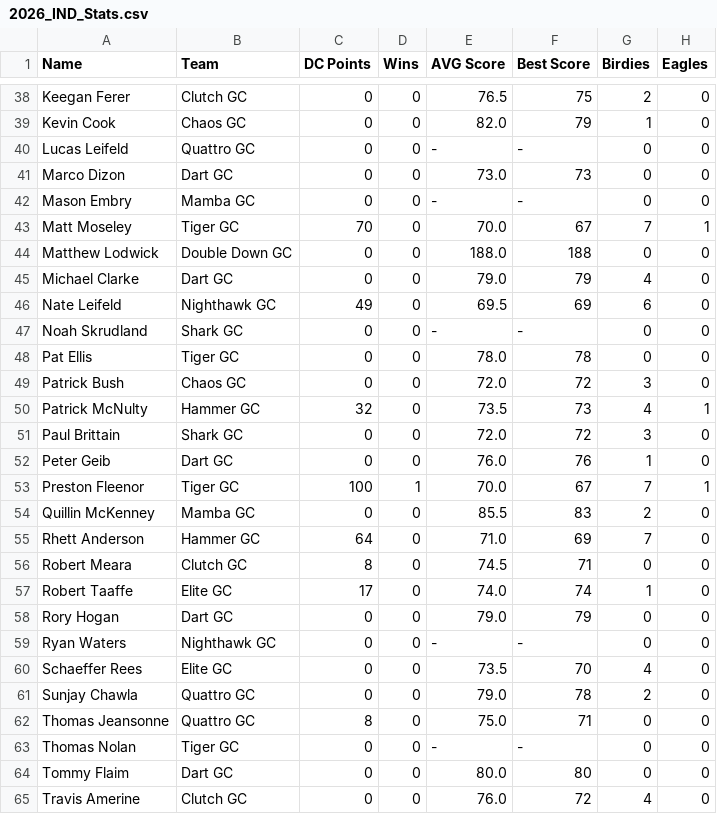
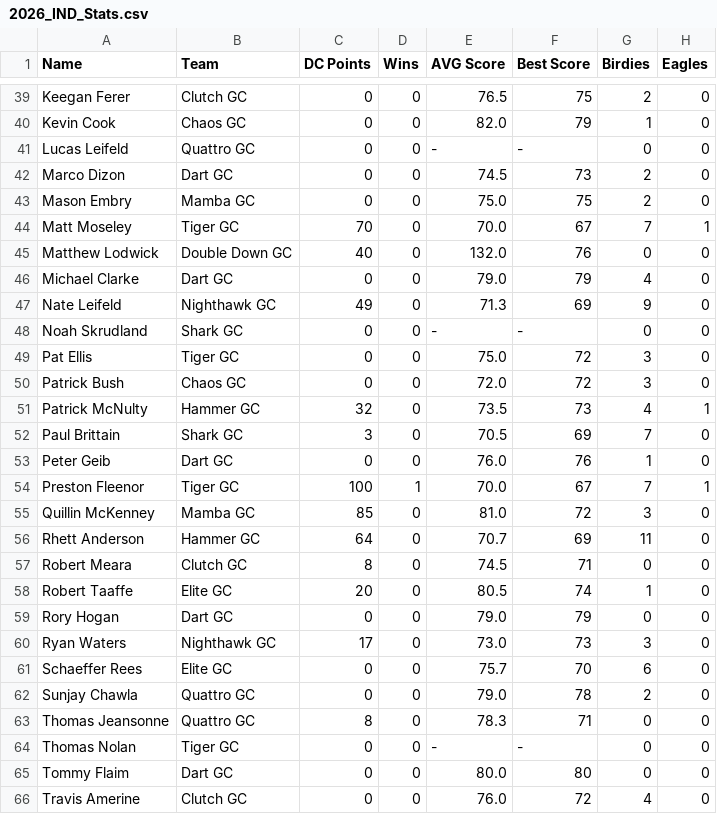
Before and after one commit to ryanwaters-creative/LST_X_Cup_Data, a CSV file: 2026_IND_Stats.csv, drawn as a sheet; only a part is shown, gaps mark what is left out; the diff covers the shown part only.

```diff
--- a/2026_IND_Stats.csv
+++ b/2026_IND_Stats.csv
@@ -40,24 +41,24 @@ Kevin Cook,Chaos GC,0,0,82.0,79,1,0
 Lucas Leifeld,Quattro GC,0,0,-,-,0,0
-Marco Dizon,Dart GC,0,0,73.0,73,0,0
-Mason Embry,Mamba GC,0,0,-,-,0,0
+Marco Dizon,Dart GC,0,0,74.5,73,2,0
+Mason Embry,Mamba GC,0,0,75.0,75,2,0
 Matt Moseley,Tiger GC,70,0,70.0,67,7,1
-Matthew Lodwick,Double Down GC,0,0,188.0,188,0,0
+Matthew Lodwick,Double Down GC,40,0,132.0,76,0,0
 Michael Clarke,Dart GC,0,0,79.0,79,4,0
-Nate Leifeld,Nighthawk GC,49,0,69.5,69,6,0
+Nate Leifeld,Nighthawk GC,49,0,71.3,69,9,0
 Noah Skrudland,Shark GC,0,0,-,-,0,0
-Pat Ellis,Tiger GC,0,0,78.0,78,0,0
+Pat Ellis,Tiger GC,0,0,75.0,72,3,0
 Patrick Bush,Chaos GC,0,0,72.0,72,3,0
 Patrick McNulty,Hammer GC,32,0,73.5,73,4,1
-Paul Brittain,Shark GC,0,0,72.0,72,3,0
+Paul Brittain,Shark GC,3,0,70.5,69,7,0
 Peter Geib,Dart GC,0,0,76.0,76,1,0
 Preston Fleenor,Tiger GC,100,1,70.0,67,7,1
-Quillin McKenney,Mamba GC,0,0,85.5,83,2,0
-Rhett Anderson,Hammer GC,64,0,71.0,69,7,0
+Quillin McKenney,Mamba GC,85,0,81.0,72,3,0
+Rhett Anderson,Hammer GC,64,0,70.7,69,11,0
 Robert Meara,Clutch GC,8,0,74.5,71,0,0
-Robert Taaffe,Elite GC,17,0,74.0,74,1,0
+Robert Taaffe,Elite GC,20,0,80.5,74,1,0
 Rory Hogan,Dart GC,0,0,79.0,79,0,0
-Ryan Waters,Nighthawk GC,0,0,-,-,0,0
-Schaeffer Rees,Elite GC,0,0,73.5,70,4,0
+Ryan Waters,Nighthawk GC,17,0,73.0,73,3,0
+Schaeffer Rees,Elite GC,0,0,75.7,70,6,0
 Sunjay Chawla,Quattro GC,0,0,79.0,78,2,0
-Thomas Jeansonne,Quattro GC,8,0,75.0,71,0,0
+Thomas Jeansonne,Quattro GC,8,0,78.3,71,0,0
 Thomas Nolan,Tiger GC,0,0,-,-,0,0
```
Also changed, not shown: 2 added rows, 1 removed row and 72 edited cells elsewhere in this file.
